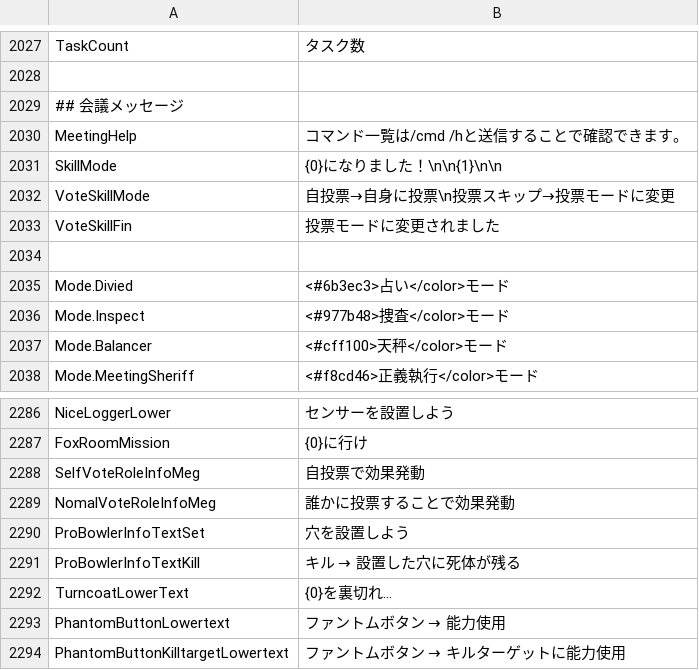
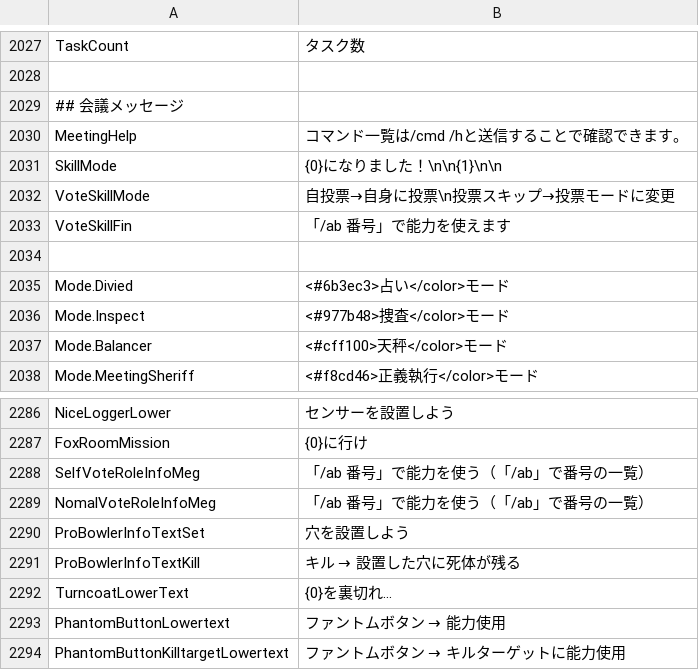
Before and after one commit to nemuhito-4459/TownOfHost-IntheMaking, a CSV file: Resources/string.csv, drawn as a sheet; only a part is shown, gaps mark what is left out.

```diff
--- a/Resources/string.csv
+++ b/Resources/string.csv
@@ -2032,3 +2032,3 @@
 "VoteSkillMode","自投票→自身に投票\n投票スキップ→投票モードに変更"
-"VoteSkillFin","投票モードに変更されました"
+"VoteSkillFin","「/ab 番号」で能力を使えます"
 
@@ -2287,4 +2287,4 @@
 "FoxRoomMission","{0}に行け"
-"SelfVoteRoleInfoMeg","自投票で効果発動"
-"NomalVoteRoleInfoMeg","誰かに投票することで効果発動"
+"SelfVoteRoleInfoMeg","「/ab 番号」で能力を使う（「/ab」で番号の一覧）"
+"NomalVoteRoleInfoMeg","「/ab 番号」で能力を使う（「/ab」で番号の一覧）"
 "ProBowlerInfoTextSet","穴を設置しよう"
```
Also changed, not shown: 3 other files.
